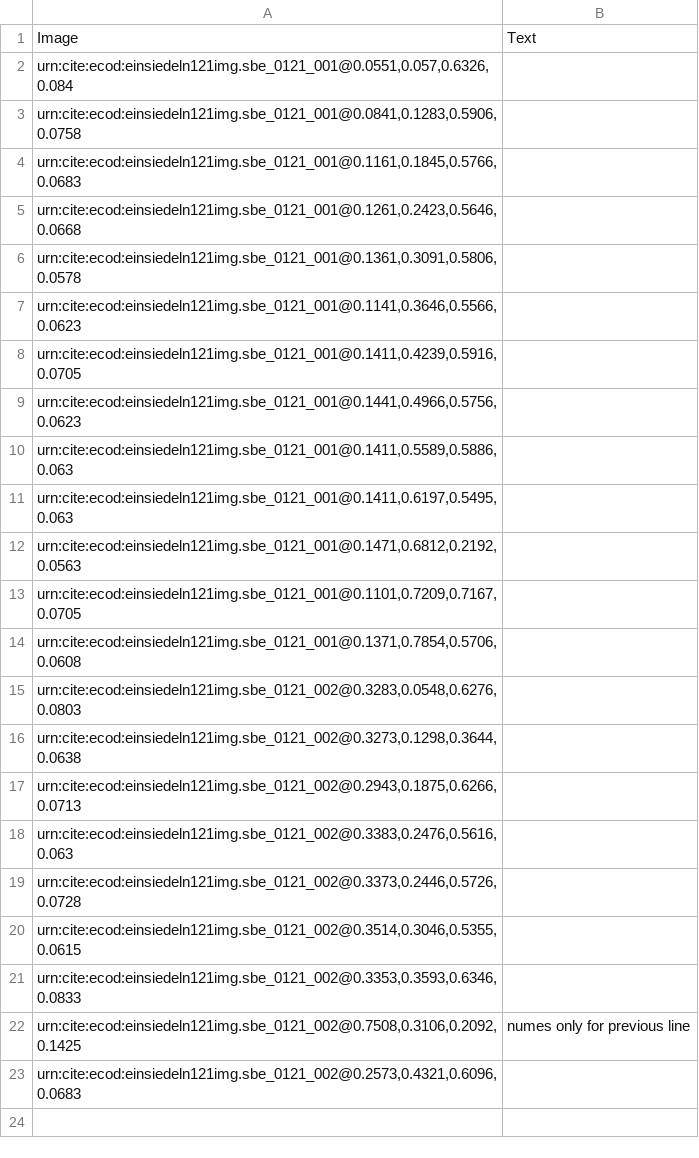
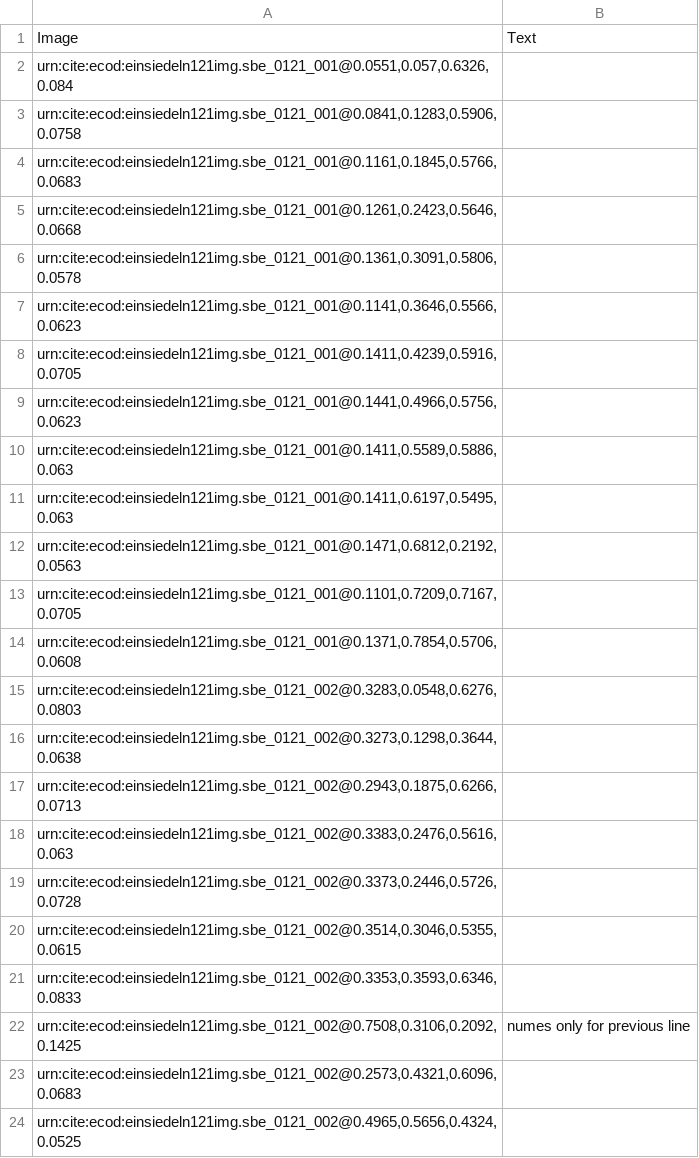
Before and after one commit to HCMID/chant, a CSV file: indices/Something temporary (Julia, 1-10).csv, drawn as a sheet; the diff names each change by its address in the sheet, - before the commit and + after, or states it on an @@ line.

Commit message:
Update Something temporary (Julia, 1-10).csv

```diff
--- a/indices/Something temporary (Julia, 1-10).csv
+++ b/indices/Something temporary (Julia, 1-10).csv
+row 24: urn:cite:ecod:einsiedeln121img.sbe_0121_002@0.4965,0.5656,0.4324,0.0525
```
